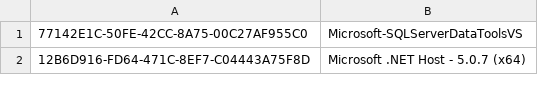
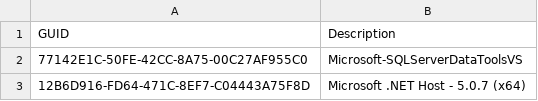
Before and after one commit to kacos2000/Jumplist-Browser, a CSV file: GUIDs.csv, drawn as a sheet; only a part is shown; the diff names each change by its address in the sheet, - before the commit and + after, or states it on an @@ line.

Commit message:
Guid-To-Name csv list for reference
Source: https://github.com/EricZimmerman/GuidMapping/blob/master/Resources/GuidToName.txt

```diff
--- a/GUIDs.csv
+++ b/GUIDs.csv
+row 1: GUID | Description
```
